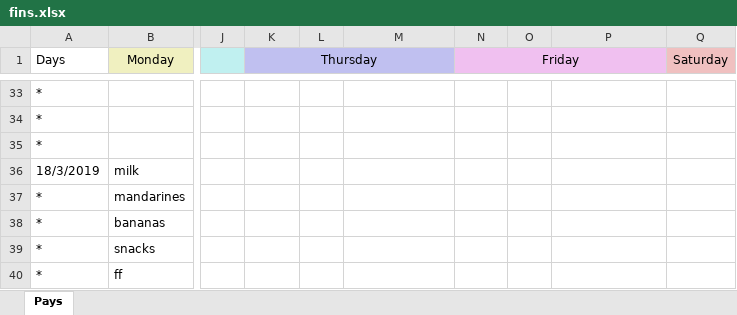
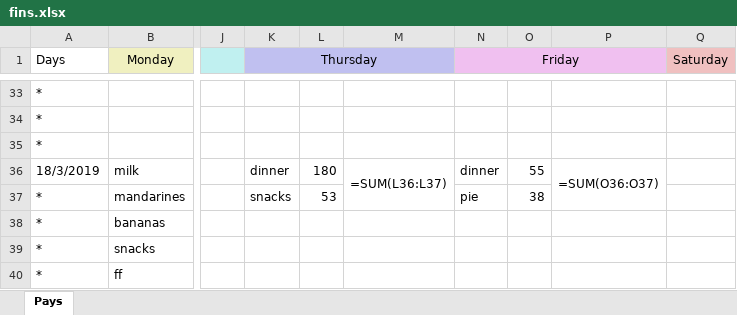
Before and after one commit to Kipparis/ohboy, an Excel workbook: fin/fins.xlsx, sheet Pays, drawn as a sheet; only a part is shown, gaps mark what is left out; values as stored, in another font and other column widths than the file's, no borders; formulas without a stored value are shown as written; the diff names each change by its address in the sheet, - before the commit and + after, or states it on an @@ line.

Commit message:
pushing from hostel

```diff
--- a/fin/fins.xlsx (sheet Pays)
+++ b/fin/fins.xlsx (sheet Pays)
-K36 (Thursday): (empty)
+K36 (Thursday): dinner
-L36: (empty)
+L36: 180
-M36: (empty)
+M36: =SUM(L36:L37)
+M36:M37 merged
-N36 (Friday): (empty)
+N36 (Friday): dinner
-O36: (empty)
+O36: 55
-P36: (empty)
+P36: =SUM(O36:O37)
+P36:P37 merged
-K37 (Thursday): (empty)
+K37 (Thursday): snacks
-L37: (empty)
+L37: 53
-N37 (Friday): (empty)
+N37 (Friday): pie
-O37: (empty)
+O37: 38
```
